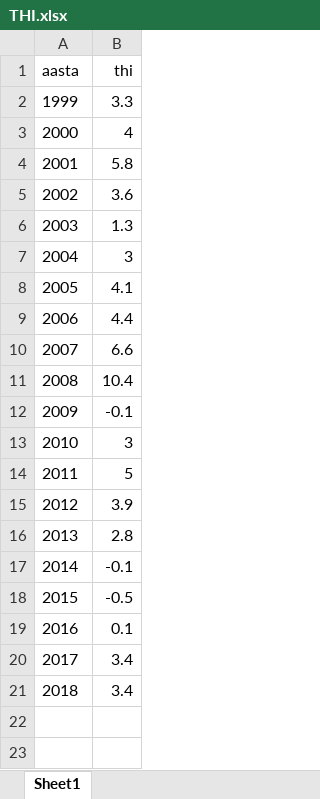
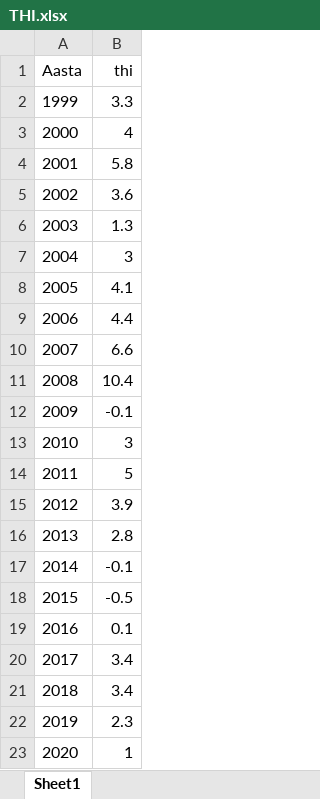
Before and after one commit to Loowi/Fondid, an Excel workbook: THI.xlsx, sheet Sheet1, drawn as a sheet; values as stored, in another font and other column widths than the file's, no borders; the diff names each change by its address in the sheet, - before the commit and + after, or states it on an @@ line.

```diff
--- a/THI.xlsx (sheet Sheet1)
+++ b/THI.xlsx (sheet Sheet1)
@@ column A (Aasta) renumbered in row 1 @@
+row 22: 2019 | 2.3
+row 23: 2020 | 1
```
Also changed, not shown: 7 other files.
